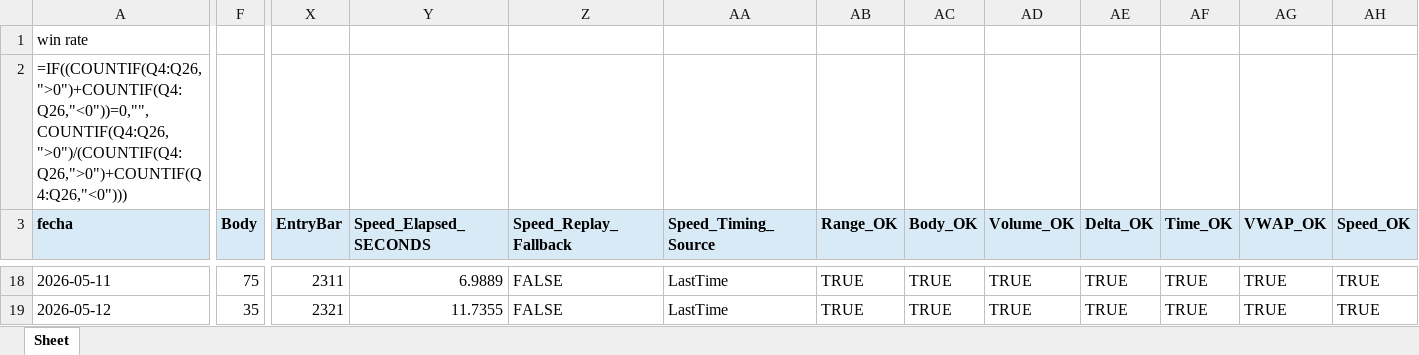
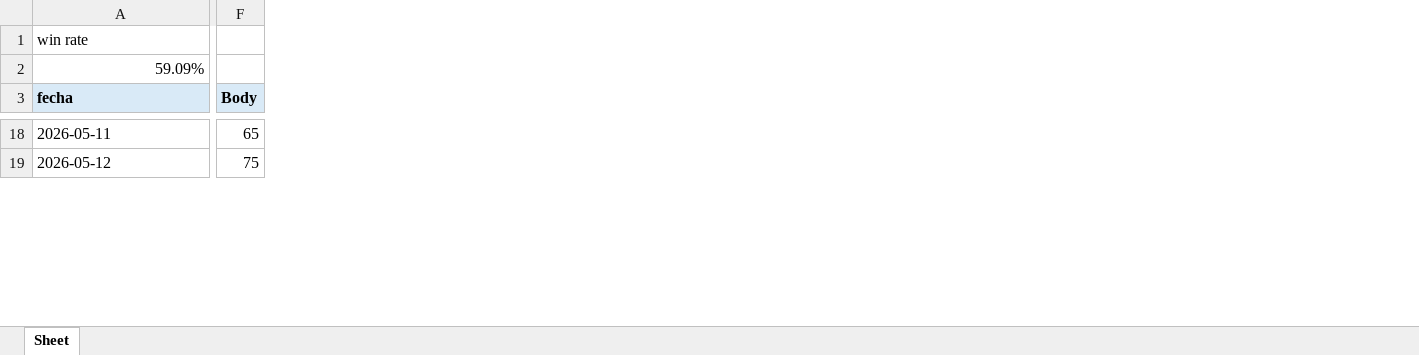
Before and after one commit to Edd1eware/OpeningRangeSetup, an Excel workbook: EddiewareOpeningRangeSetup/EddiewareOpeningRangeSetup/Score_indicator_results_updated.xlsx, sheet Sheet, drawn as a sheet; only a part is shown, gaps mark what is left out; values as stored, in another font and other column widths than the file's, no borders; formulas without a stored value are shown as written; removed rows and columns are numbered as before the commit, all else as after; rows hold the shown columns only; the diff covers the shown part only; the diff names each change by its address in the sheet, - before the commit and + after, or states it on an @@ line.

Commit message:
ya hace la simulacion con time over funcionando pero se daño el exporter

```diff
--- a/EddiewareOpeningRangeSetup/EddiewareOpeningRangeSetup/Score_indicator_results_updated.xlsx (sheet Sheet)
+++ b/EddiewareOpeningRangeSetup/EddiewareOpeningRangeSetup/Score_indicator_results_updated.xlsx (sheet Sheet)
@@ column X (EntryBar) hidden, rows 18-19: 2311 | 2321 @@
@@ column Y (Speed_Elapsed_SECONDS) hidden, rows 18-19: 6.9889 | 11.7355 @@
@@ column Z (Speed_Replay_Fallback) hidden, rows 18-19: FALSE | FALSE @@
@@ column AA (Speed_Timing_Source) hidden, rows 18-19: LastTime | LastTime @@
@@ column AB (Range_OK) hidden, rows 18-19: TRUE | TRUE @@
@@ column AC (Body_OK) hidden, rows 18-19: TRUE | TRUE @@
@@ column AD (Volume_OK) hidden, rows 18-19: TRUE | TRUE @@
@@ column AE (Delta_OK) hidden, rows 18-19: TRUE | TRUE @@
@@ column AF (Time_OK) hidden, rows 18-19: TRUE | TRUE @@
@@ column AG (VWAP_OK) hidden, rows 18-19: TRUE | TRUE @@
@@ column AH (Speed_OK) hidden, rows 18-19: TRUE | TRUE @@
-row 2: =IF((COUNTIF(Q4:Q26,">0")+COUNTIF(Q4:Q26,"<0"))=0,"",COUNTIF(Q4:Q26,">0")/(COUNTIF(Q4:Q26,">0")+COUNTIF(Q4:Q26,"<0")))
+row 2: 59.09%
-F18 (Body): 75
+F18 (Body): 65
-F19 (Body): 35
+F19 (Body): 75
```
Also changed, not shown: 239 edited cells elsewhere in this sheet, hidden cells, 28 other files.
